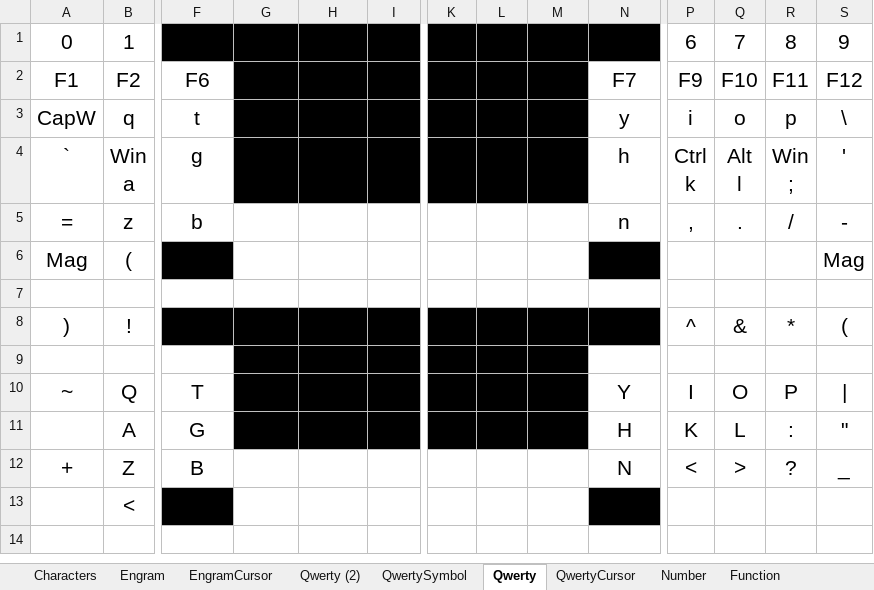
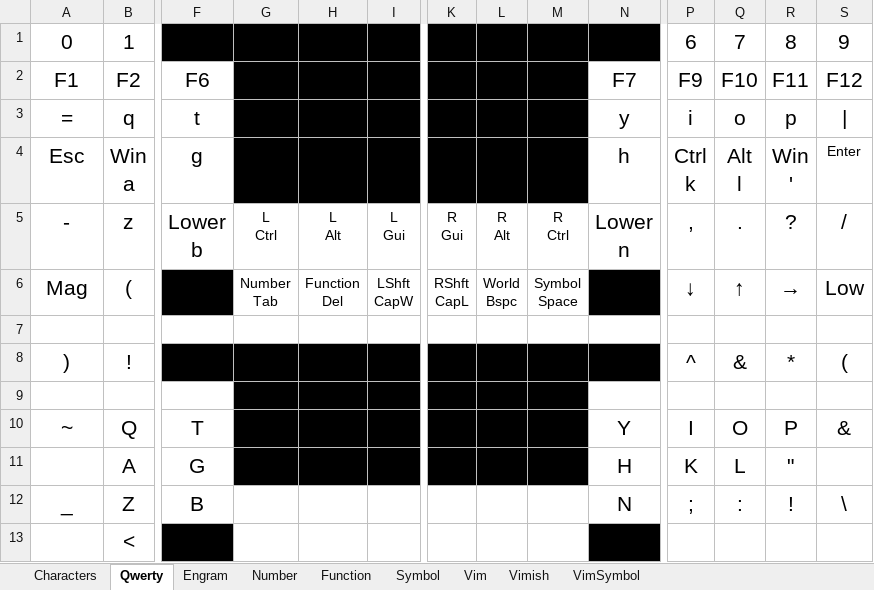
Before and after one commit to kjmcnamara1/zmk-config, an Excel workbook: Layout.xlsx, sheet Qwerty, drawn as a sheet; only a part is shown, gaps mark what is left out; values as stored, in another font and other column widths than the file's, no borders; ↵ is a line break in a cell; the diff covers the shown part only; the diff names each change by its address in the sheet, - before the commit and + after, or states it on an @@ line.

Commit message:
v3.2 Change Qwerty /? to ?! Change Qwerty ;: to '" Change Qwerty ,< to ,; Change Qwerty .> to .: Change Function layer volume buttons from K to C Change RH corner Magic key to &lower Relocate Layer Unlocks to bottom corner keys Move hex letters to thumb cluster on Number layer 0, <, > to bottom row of Number layer Add common one-hand operations (quit, close, undo/redo, cut, copy, paste, etc.) to Number layer Replace hard-coded layer numbers with const values

```diff
--- a/Layout.xlsx (sheet Qwerty)
+++ b/Layout.xlsx (sheet Qwerty)
-sheet tab: QwertySymbol
+sheet tab: Symbol
-sheet tab: EngramCursor
-sheet tab: Qwerty (2)
-sheet tab: QwertyCursor
@@ sheet tab order changed: Characters | Qwerty | Engram | Number | Function | Symbol | Vim | Vimish | VimSymbol @@
-A3: CapW
+A3: =
-S3: \
+S3: |
-A4: `
+A4: Esc
-R4: Win ↵ ;
+R4: Win ↵ '
-S4: '
+S4: Enter
@@ S4 text size: smaller @@
-A5: =
+A5: -
-F5: b
+F5: Lower ↵ b
-G5: (empty)
+G5: L ↵ Ctrl
-H5: (empty)
+H5: L ↵ Alt
-I5: (empty)
+I5: L ↵ Gui
-K5: (empty)
+K5: R ↵ Gui
-L5: (empty)
+L5: R ↵ Alt
-M5: (empty)
+M5: R ↵ Ctrl
-N5: n
+N5: Lower ↵ n
-R5: /
+R5: ?
-S5: -
+S5: /
-G6: (empty)
+G6: Number ↵ Tab
-H6: (empty)
+H6: Function ↵ Del
-I6: (empty)
+I6: LShft ↵ CapW
-K6: (empty)
+K6: RShft ↵ CapL
-L6: (empty)
+L6: World ↵ Bspc
-M6: (empty)
+M6: Symbol ↵ Space
-P6: (empty)
+P6: ↓
-Q6: (empty)
+Q6: ↑
-R6: (empty)
+R6: →
-S6: Mag
+S6: Low
-S10: |
+S10: &
-R11: :
+R11: "
-S11: "
+S11: (empty)
-A12: +
+A12: _
-P12: <
+P12: ;
-Q12: >
+Q12: :
-R12: ?
+R12: !
-S12: _
+S12: \
```
Also changed, not shown: 2 edited cells elsewhere in this sheet, sheet Number, sheet Engram, sheet Function, sheet Symbol, other sheet tabs, 2 other files.
